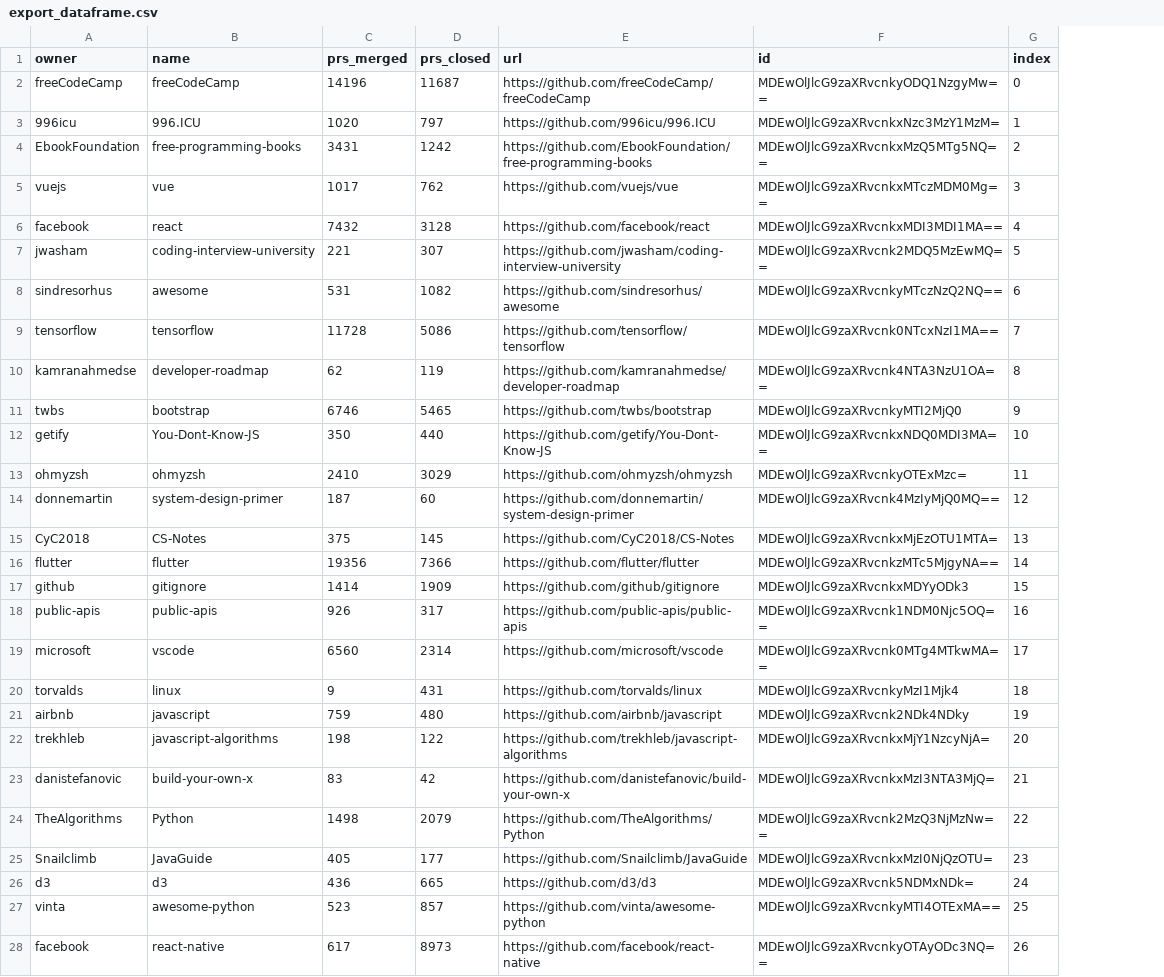
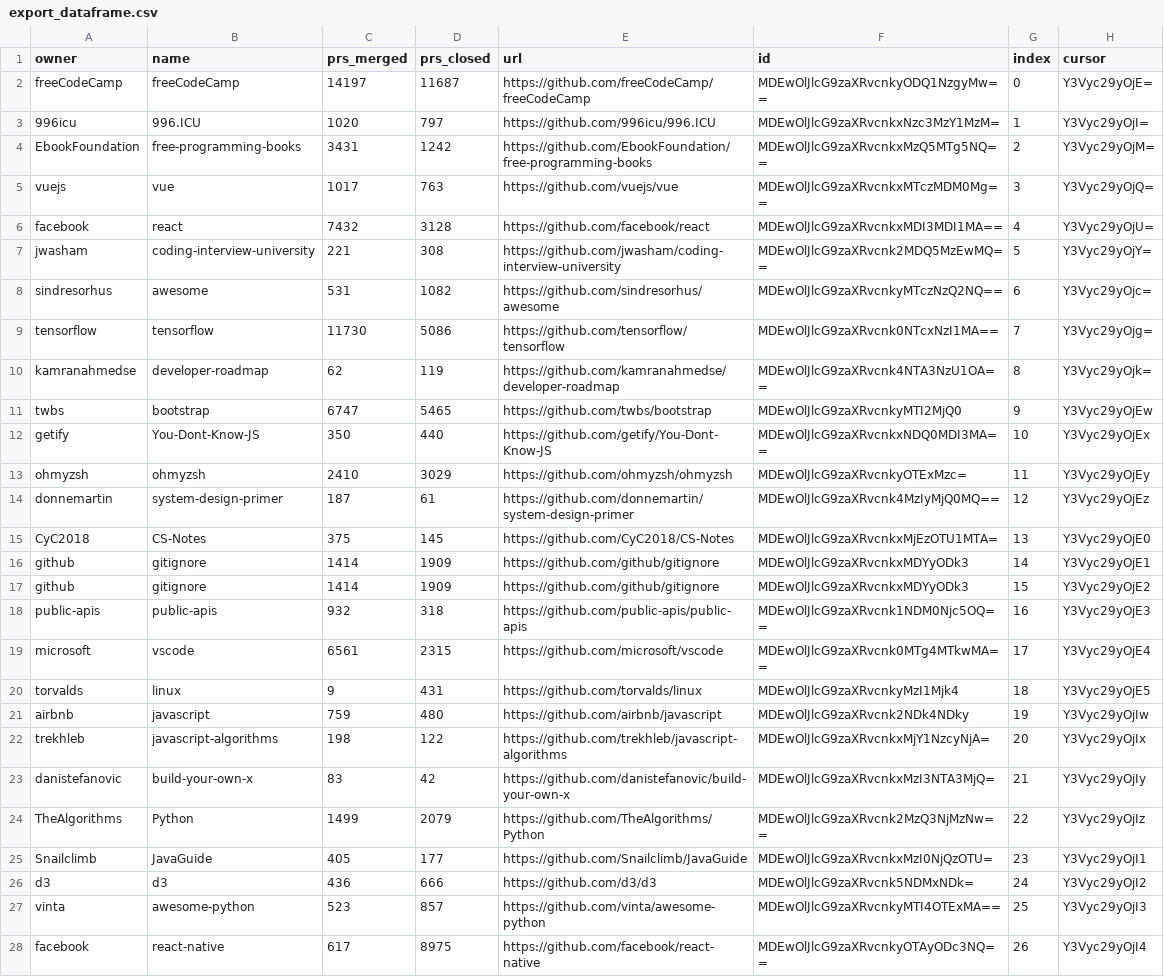
Before and after one commit to carlavieira/experimentation-laboratory, a CSV file: lab03/sprint01/export_dataframe.csv, drawn as a sheet; only a part is shown; removed rows and columns are numbered as before the commit, all else as after; the diff covers the shown part only; the diff names each change by its address in the sheet, - before the commit and + after, or states it on an @@ line.

```diff
--- a/lab03/sprint01/export_dataframe.csv
+++ b/lab03/sprint01/export_dataframe.csv
+column H (cursor), rows 2-15: Y3Vyc29yOjE= | Y3Vyc29yOjI= | Y3Vyc29yOjM= | Y3Vyc29yOjQ= | Y3Vyc29yOjU= | Y3Vyc29yOjY= | Y3Vyc29yOjc= | Y3Vyc29yOjg= | Y3Vyc29yOjk= | Y3Vyc29yOjEw | Y3Vyc29yOjEx | Y3Vyc29yOjEy | Y3Vyc29yOjEz | Y3Vyc29yOjE0; rows 17-28: Y3Vyc29yOjE2 | Y3Vyc29yOjE3 | Y3Vyc29yOjE4 | Y3Vyc29yOjE5 | Y3Vyc29yOjIw | Y3Vyc29yOjIx | Y3Vyc29yOjIy | Y3Vyc29yOjIz | Y3Vyc29yOjI1 | Y3Vyc29yOjI2 | Y3Vyc29yOjI3 | Y3Vyc29yOjI4
-C2 (prs_merged): 14196
+C2 (prs_merged): 14197
-D5 (prs_closed): 762
+D5 (prs_closed): 763
-D7 (prs_closed): 307
+D7 (prs_closed): 308
-C9 (prs_merged): 11728
+C9 (prs_merged): 11730
-C11 (prs_merged): 6746
+C11 (prs_merged): 6747
-D14 (prs_closed): 60
+D14 (prs_closed): 61
-row 16: flutter | flutter | 19356 | 7366 | https://github.com/flutter/flutter | MDEwOlJlcG9zaXRvcnkzMTc5MjgyNA== | 14
+row 16: github | gitignore | 1414 | 1909 | https://github.com/github/gitignore | MDEwOlJlcG9zaXRvcnkxMDYyODk3 | 14 | Y3Vyc29yOjE1
-C18 (prs_merged): 926
+C18 (prs_merged): 932
-D18 (prs_closed): 317
+D18 (prs_closed): 318
-C19 (prs_merged): 6560
+C19 (prs_merged): 6561
-D19 (prs_closed): 2314
+D19 (prs_closed): 2315
-C24 (prs_merged): 1498
+C24 (prs_merged): 1499
-D26 (prs_closed): 665
+D26 (prs_closed): 666
-D28 (prs_closed): 8973
+D28 (prs_closed): 8975
```
Also changed, not shown: 22 edited cells elsewhere in this file, 5 other files.
